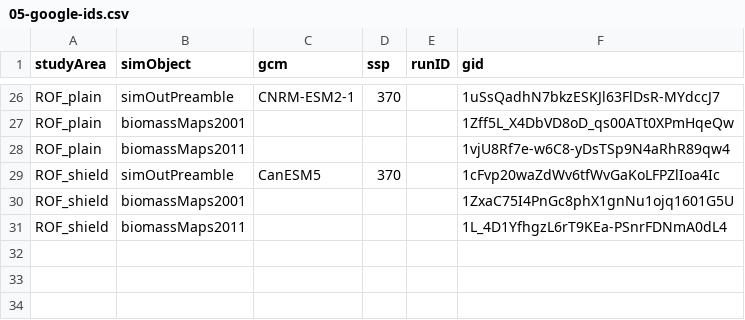
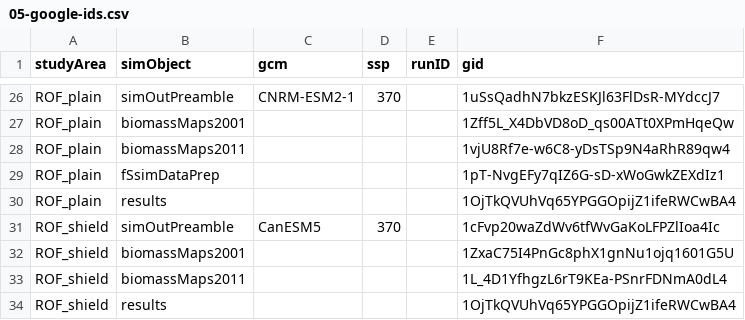
Before and after one commit to FOR-CAST/Ontario_AOU_ROF, a CSV file: 05-google-ids.csv, drawn as a sheet; only a part is shown, gaps mark what is left out; the diff names each change by its address in the sheet, - before the commit and + after, or states it on an @@ line.

```diff
--- a/05-google-ids.csv
+++ b/05-google-ids.csv
+row 29: ROF_plain | fSsimDataPrep |  |  |  | 1pT-NvgEFy7qIZ6G-sD-xWoGwkZEXdIz1
+row 30: ROF_plain | results |  |  |  | 1OjTkQVUhVq65YPGGOpijZ1ifeRWCwBA4
+row 34: ROF_shield | results |  |  |  | 1OjTkQVUhVq65YPGGOpijZ1ifeRWCwBA4
```
Also changed, not shown: 2 other files.
